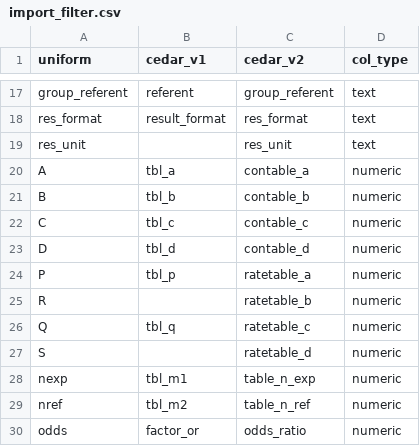
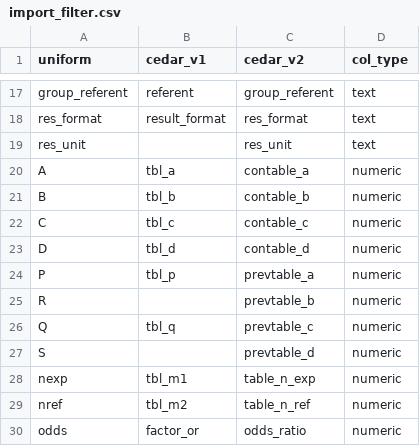
Before and after one commit to iAM-AMR/sawmill, a CSV file: inst/raw_data/import_filter.csv, drawn as a sheet; only a part is shown, gaps mark what is left out.

Commit message:
Change "rate" to "prevalence"
Throughout code and also in import_filter

```diff
--- a/inst/raw_data/import_filter.csv
+++ b/inst/raw_data/import_filter.csv
@@ -23,6 +23,6 @@ C,tbl_c,contable_c,numeric
 D,tbl_d,contable_d,numeric
-P,tbl_p,ratetable_a,numeric
-R,,ratetable_b,numeric
-Q,tbl_q,ratetable_c,numeric
-S,,ratetable_d,numeric
+P,tbl_p,prevtable_a,numeric
+R,,prevtable_b,numeric
+Q,tbl_q,prevtable_c,numeric
+S,,prevtable_d,numeric
 nexp,tbl_m1,table_n_exp,numeric
```
Also changed, not shown: 12 other files.
